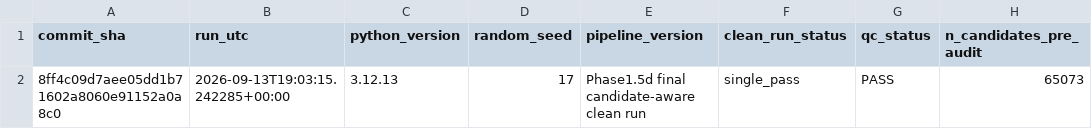
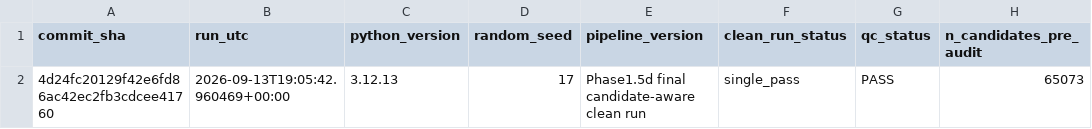
Before and after one commit to JPais7/t-cell-gse324375-phase1, a TSV file: results/audit/phase1_run_manifest.tsv, drawn as a sheet; only a part is shown; the diff names each change by its address in the sheet, - before the commit and + after, or states it on an @@ line.

```diff
--- a/results/audit/phase1_run_manifest.tsv
+++ b/results/audit/phase1_run_manifest.tsv
-A2 (commit_sha): 8ff4c09d7aee05dd1b71602a8060e91152a0a8c0
+A2 (commit_sha): 4d24fc20129f42e6fd86ac42ec2fb3cdcee41760
-B2 (run_utc): 2026-09-13T19:03:15.242285+00:00
+B2 (run_utc): 2026-09-13T19:05:42.960469+00:00
```
Also changed, not shown: results/phase2/loocv_candidate_stability.tsv, 3 other files.
